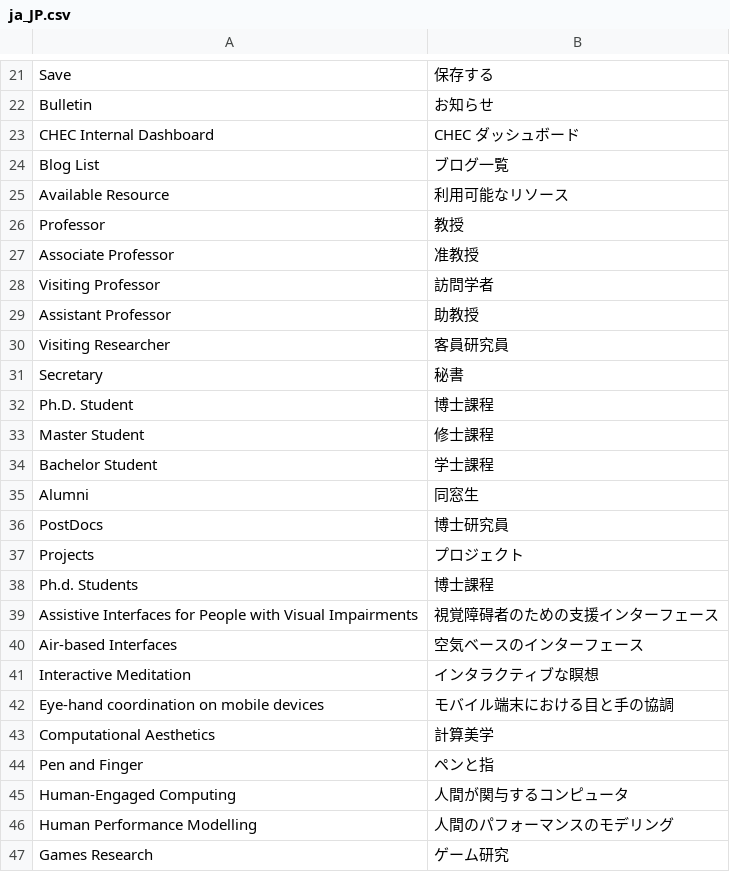
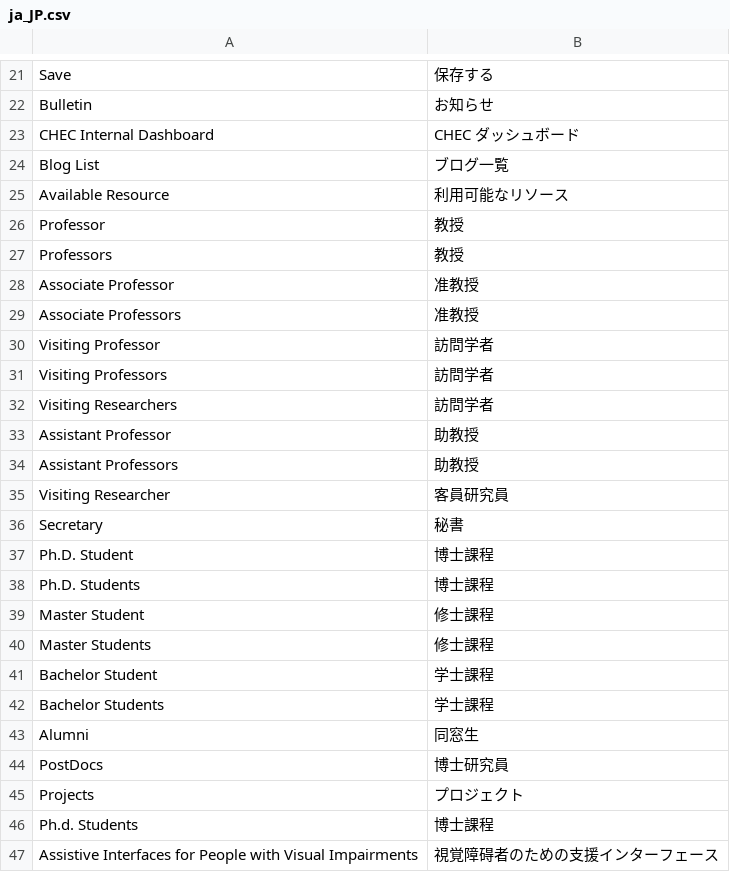
Before and after one commit to CranberryWong/CHEC-Renlab, a CSV file: csv_translations/ja_JP.csv, drawn as a sheet; only a part is shown, gaps mark what is left out; the shorter side is filled out with more unchanged rows.

Commit message:
Add Japanese translation on csv_translations

```diff
--- a/csv_translations/ja_JP.csv
+++ b/csv_translations/ja_JP.csv
@@ -26,5 +26,10 @@
 "Professor","教授"
+"Professors","教授"
 "Associate Professor","准教授"
+"Associate Professors","准教授"
 "Visiting Professor","訪問学者"
+"Visiting Professors","訪問学者"
+"Visiting Researchers","訪問学者"
 "Assistant Professor","助教授"
+"Assistant Professors","助教授"
 "Visiting Researcher","客員研究員"
@@ -32,4 +37,7 @@
 "Ph.D. Student","博士課程"
+"Ph.D. Students","博士課程"
 "Master Student","修士課程"
+"Master Students","修士課程"
 "Bachelor Student","学士課程"
+"Bachelor Students","学士課程"
 "Alumni","同窓生"
```
